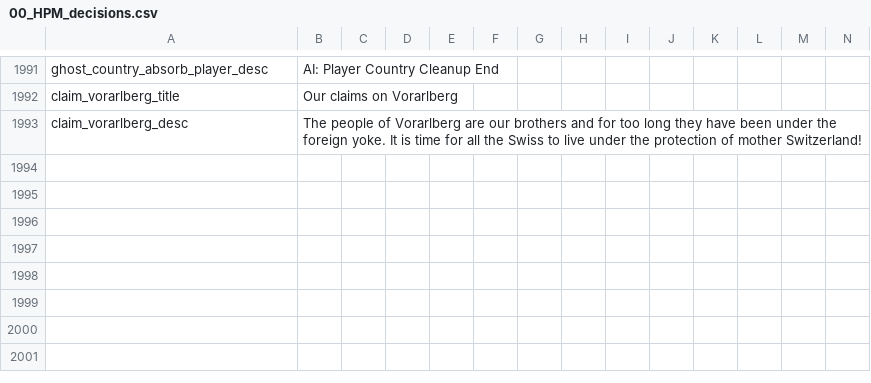
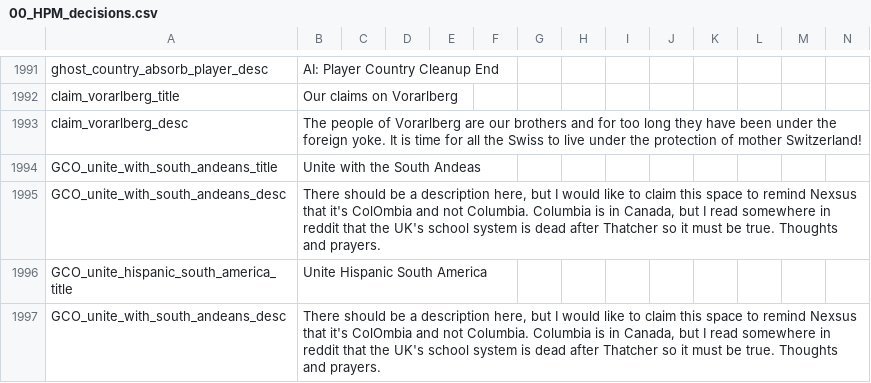
Before and after one commit to Robespeer/Basement-Cartographers-MP, a CSV file: localisation/00_HPM_decisions.csv, drawn as a sheet; only a part is shown, gaps mark what is left out.

Commit message:
colombia locs

```diff
--- a/localisation/00_HPM_decisions.csv
+++ b/localisation/00_HPM_decisions.csv
@@ -1993 +1993,5 @@ claim_vorarlberg_title;Our claims on Vorarlberg;;;;;;;;;;;;;
 claim_vorarlberg_desc;The people of Vorarlberg are our brothers and for too long they have been under the foreign yoke. It is time for all the Swiss to live under the protection of mother Switzerland!;;;;;;;;;;;;;
+GCO_unite_with_south_andeans_title;Unite with the South Andeas;;;;;;;;;;;;;
+GCO_unite_with_south_andeans_desc;There should be a description here, but I would like to claim this space to remind Nexsus that it's ColOmbia and not Columbia. Columbia is in Canada, but I read somewhere in reddit that the UK's school system is dead after Thatcher so it must be true. Thoughts and prayers.;;;;;;;;;;;;;
+GCO_unite_hispanic_south_america_title;Unite Hispanic South America;;;;;;;;;;;;;
+GCO_unite_with_south_andeans_desc;There should be a description here, but I would like to claim this space to remind Nexsus that it's ColOmbia and not Columbia. Columbia is in Canada, but I read somewhere in reddit that the UK's school system is dead after Thatcher so it must be true. Thoughts and prayers.;;;;;;;;;;;;;
```
